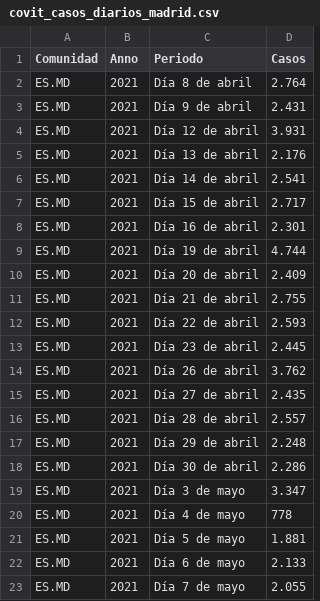
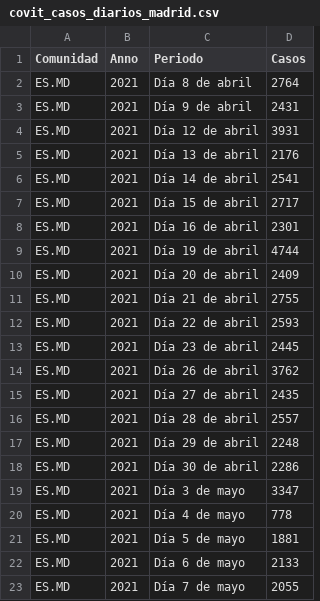
Before and after one commit to amadorgarcia01/unir, a CSV file: covit_casos_diarios_madrid.csv, drawn as a sheet; the diff names each change by its address in the sheet, - before the commit and + after, or states it on an @@ line.

Commit message:
Update covit_casos_diarios_madrid.csv

```diff
--- a/covit_casos_diarios_madrid.csv
+++ b/covit_casos_diarios_madrid.csv
-D2 (Casos): 2.764
+D2 (Casos): 2764
-D3 (Casos): 2.431
+D3 (Casos): 2431
-D4 (Casos): 3.931
+D4 (Casos): 3931
-D5 (Casos): 2.176
+D5 (Casos): 2176
-D6 (Casos): 2.541
+D6 (Casos): 2541
-D7 (Casos): 2.717
+D7 (Casos): 2717
-D8 (Casos): 2.301
+D8 (Casos): 2301
-D9 (Casos): 4.744
+D9 (Casos): 4744
-D10 (Casos): 2.409
+D10 (Casos): 2409
-D11 (Casos): 2.755
+D11 (Casos): 2755
-D12 (Casos): 2.593
+D12 (Casos): 2593
-D13 (Casos): 2.445
+D13 (Casos): 2445
-D14 (Casos): 3.762
+D14 (Casos): 3762
-D15 (Casos): 2.435
+D15 (Casos): 2435
-D16 (Casos): 2.557
+D16 (Casos): 2557
-D17 (Casos): 2.248
+D17 (Casos): 2248
-D18 (Casos): 2.286
+D18 (Casos): 2286
-D19 (Casos): 3.347
+D19 (Casos): 3347
-D21 (Casos): 1.881
+D21 (Casos): 1881
-D22 (Casos): 2.133
+D22 (Casos): 2133
-D23 (Casos): 2.055
+D23 (Casos): 2055
```
